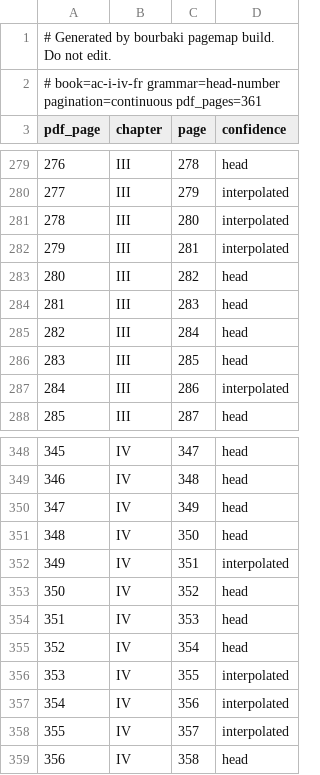
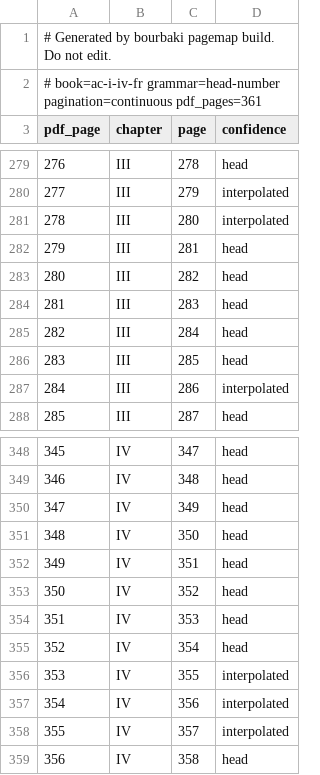
Before and after one commit to tamnd/bourbaki, a TSV file: manifests/page-map/ac-i-iv-fr.tsv, drawn as a sheet; only a part is shown, gaps mark what is left out.

Commit message:
Map Integration chapitre 9 onto its printed pages
The volume reads 61 of its 131 body pages off the running head, 46.6
per cent, on one offset with no step in it, and its chapter IX runs
from printed 7 to printed 133. Pdf 107 is what was holding it up: the
head reads "85    EXERCICES    1 09", which is page 109 with the number
broken by the scan, and until now the reader took the 85 at the other
edge, which is the section.

Four pages of ac-i-iv-fr and alg-ix-fr move from interpolated to head
for the same reason. The printed number does not change on any of them,
so nothing that reads a map moves; the pages are now read rather than
guessed.

```diff
--- a/manifests/page-map/ac-i-iv-fr.tsv
+++ b/manifests/page-map/ac-i-iv-fr.tsv
@@ -281,3 +281,3 @@ pdf_page	chapter	page	confidence
 278	III	280	interpolated
-279	III	281	interpolated
+279	III	281	head
 280	III	282	head
@@ -351,3 +351,3 @@ pdf_page	chapter	page	confidence
 348	IV	350	head
-349	IV	351	interpolated
+349	IV	351	head
 350	IV	352	head
```
Also changed, not shown: manifests/page-map/alg-ix-fr.tsv, 5 other files.
